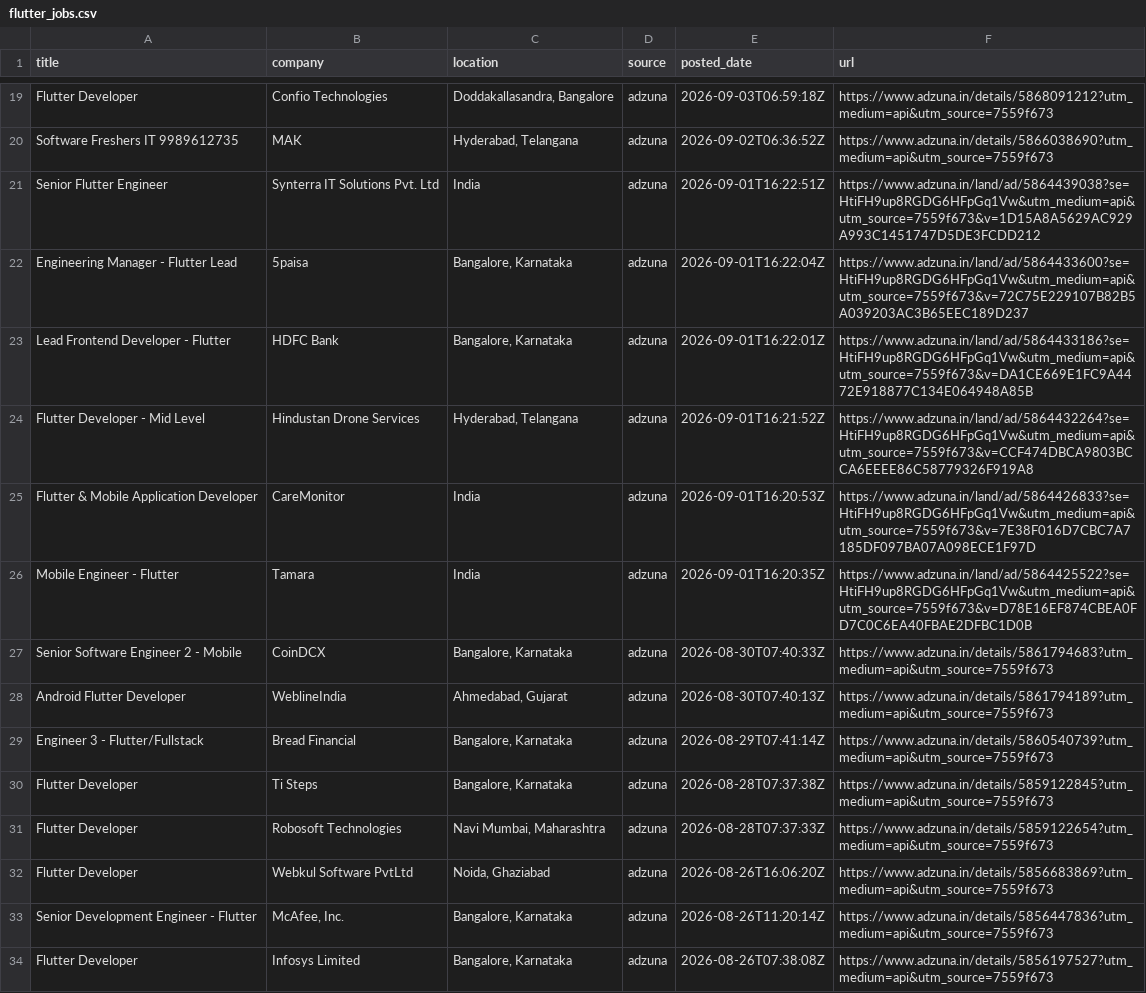
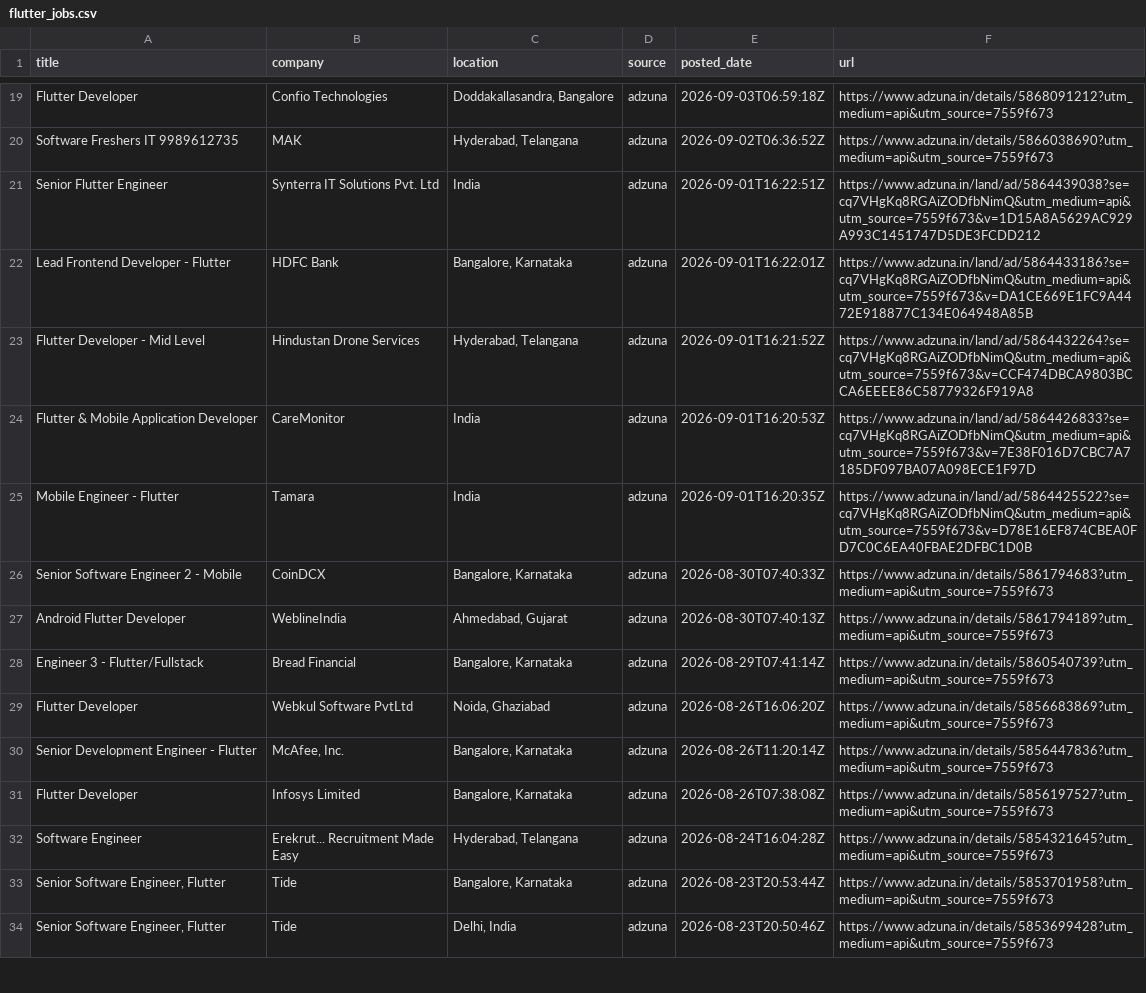
Before and after one commit to jatin-web/flutter-jobs-finder, a CSV file: output/flutter_jobs.csv, drawn as a sheet; only a part is shown, gaps mark what is left out; the shorter side is filled out with more unchanged rows.

```diff
--- a/output/flutter_jobs.csv
+++ b/output/flutter_jobs.csv
@@ -20,8 +20,7 @@ Flutter Developer,Confio Technologies,"Doddakallasandra, Bangalore",adzuna,2026-
 Software Freshers IT 9989612735,MAK,"Hyderabad, Telangana",adzuna,2026-09-02T06:36:52Z,https://www.adzuna.in/details/5866038690?utm_medium=api&utm_source=7559f673
-Senior Flutter Engineer,Synterra IT Solutions Pvt. Ltd,India,adzuna,2026-09-01T16:22:51Z,https://www.adzuna.in/land/ad/5864439038?se=HtiFH9up8RGDG6HFpGq1Vw&utm_medium=api&utm_source=7559f673&v=1D15A8A5629AC929A993C1451747D5DE3FCDD212
-Engineering Manager - Flutter Lead,5paisa,"Bangalore, Karnataka",adzuna,2026-09-01T16:22:04Z,https://www.adzuna.in/land/ad/5864433600?se=HtiFH9up8RGDG6HFpGq1Vw&utm_medium=api&utm_source=7559f673&v=72C75E229107B82B5A039203AC3B65EEC189D237
-Lead Frontend Developer - Flutter,HDFC Bank,"Bangalore, Karnataka",adzuna,2026-09-01T16:22:01Z,https://www.adzuna.in/land/ad/5864433186?se=HtiFH9up8RGDG6HFpGq1Vw&utm_medium=api&utm_source=7559f673&v=DA1CE669E1FC9A4472E918877C134E064948A85B
-Flutter Developer - Mid Level,Hindustan Drone Services,"Hyderabad, Telangana",adzuna,2026-09-01T16:21:52Z,https://www.adzuna.in/land/ad/5864432264?se=HtiFH9up8RGDG6HFpGq1Vw&utm_medium=api&utm_source=7559f673&v=CCF474DBCA9803BCCA6EEEE86C58779326F919A8
-Flutter & Mobile Application Developer,CareMonitor,India,adzuna,2026-09-01T16:20:53Z,https://www.adzuna.in/land/ad/5864426833?se=HtiFH9up8RGDG6HFpGq1Vw&utm_medium=api&utm_source=7559f673&v=7E38F016D7CBC7A7185DF097BA07A098ECE1F97D
-Mobile Engineer - Flutter,Tamara,India,adzuna,2026-09-01T16:20:35Z,https://www.adzuna.in/land/ad/5864425522?se=HtiFH9up8RGDG6HFpGq1Vw&utm_medium=api&utm_source=7559f673&v=D78E16EF874CBEA0FD7C0C6EA40FBAE2DFBC1D0B
+Senior Flutter Engineer,Synterra IT Solutions Pvt. Ltd,India,adzuna,2026-09-01T16:22:51Z,https://www.adzuna.in/land/ad/5864439038?se=cq7VHgKq8RGAiZODfbNimQ&utm_medium=api&utm_source=7559f673&v=1D15A8A5629AC929A993C1451747D5DE3FCDD212
+Lead Frontend Developer - Flutter,HDFC Bank,"Bangalore, Karnataka",adzuna,2026-09-01T16:22:01Z,https://www.adzuna.in/land/ad/5864433186?se=cq7VHgKq8RGAiZODfbNimQ&utm_medium=api&utm_source=7559f673&v=DA1CE669E1FC9A4472E918877C134E064948A85B
+Flutter Developer - Mid Level,Hindustan Drone Services,"Hyderabad, Telangana",adzuna,2026-09-01T16:21:52Z,https://www.adzuna.in/land/ad/5864432264?se=cq7VHgKq8RGAiZODfbNimQ&utm_medium=api&utm_source=7559f673&v=CCF474DBCA9803BCCA6EEEE86C58779326F919A8
+Flutter & Mobile Application Developer,CareMonitor,India,adzuna,2026-09-01T16:20:53Z,https://www.adzuna.in/land/ad/5864426833?se=cq7VHgKq8RGAiZODfbNimQ&utm_medium=api&utm_source=7559f673&v=7E38F016D7CBC7A7185DF097BA07A098ECE1F97D
+Mobile Engineer - Flutter,Tamara,India,adzuna,2026-09-01T16:20:35Z,https://www.adzuna.in/land/ad/5864425522?se=cq7VHgKq8RGAiZODfbNimQ&utm_medium=api&utm_source=7559f673&v=D78E16EF874CBEA0FD7C0C6EA40FBAE2DFBC1D0B
 Senior Software Engineer 2 - Mobile,CoinDCX,"Bangalore, Karnataka",adzuna,2026-08-30T07:40:33Z,https://www.adzuna.in/details/5861794683?utm_medium=api&utm_source=7559f673
@@ -29,4 +28,2 @@ Android  Flutter Developer,WeblineIndia,"Ahmedabad, Gujarat",adzuna,2026-08-30T0
 Engineer 3 - Flutter/Fullstack,Bread Financial,"Bangalore, Karnataka",adzuna,2026-08-29T07:41:14Z,https://www.adzuna.in/details/5860540739?utm_medium=api&utm_source=7559f673
-Flutter Developer,Ti Steps,"Bangalore, Karnataka",adzuna,2026-08-28T07:37:38Z,https://www.adzuna.in/details/5859122845?utm_medium=api&utm_source=7559f673
-Flutter Developer,Robosoft Technologies,"Navi Mumbai, Maharashtra",adzuna,2026-08-28T07:37:33Z,https://www.adzuna.in/details/5859122654?utm_medium=api&utm_source=7559f673
 Flutter Developer,Webkul Software PvtLtd,"Noida, Ghaziabad",adzuna,2026-08-26T16:06:20Z,https://www.adzuna.in/details/5856683869?utm_medium=api&utm_source=7559f673
```
Also changed, not shown: 5 other files.
